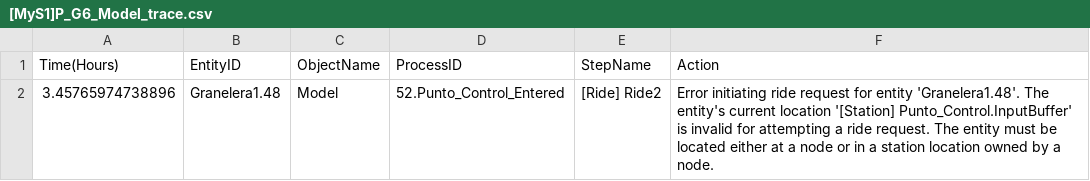
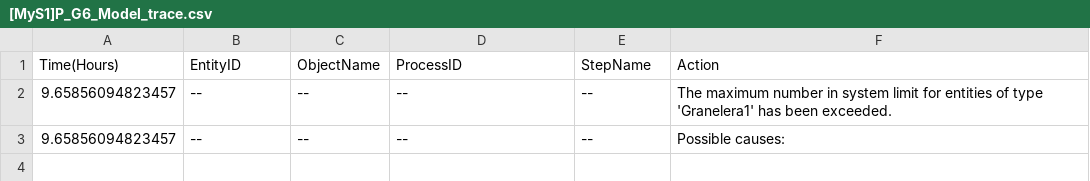
Before and after one commit to zenthic22/-MyS1-Grupo6, a CSV file: Proyecto/Simio/[MyS1]P_G6_Model_trace.csv, drawn as a sheet.

Commit message:
[ADD] Se agrego parte del proyecto de simio

```diff
--- a/Proyecto/Simio/[MyS1]P_G6_Model_trace.csv
+++ b/Proyecto/Simio/[MyS1]P_G6_Model_trace.csv
@@ -1,2 +1,3 @@
 Time(Hours);EntityID;ObjectName;ProcessID;StepName;Action
-3.45765974738896;Granelera1.48;Model;52.Punto_Control_Entered;[Ride] Ride2;Error initiating ride request for entity 'Granelera1.48'. The entity's current location '[Station] Punto_Control.InputBuffer' is invalid for attempting a ride request. The entity must be located either at a node or in a station location owned by a node.
+9.65856094823457;--;--;--;--;The maximum number in system limit for entities of type 'Granelera1' has been exceeded.
+9.65856094823457;--;--;--;--;Possible causes:
```
Also changed, not shown: 2 other files.
